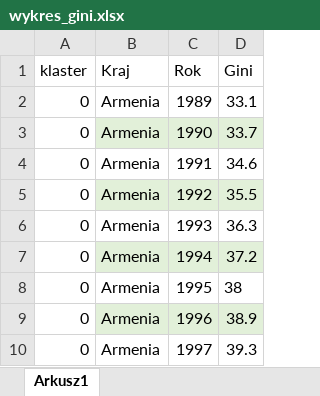
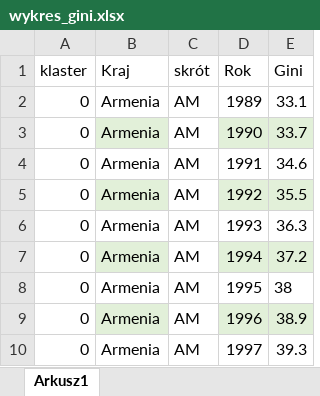
Before and after one commit to monixan/GN_war_wst, an Excel workbook: wykres_gini.xlsx, sheet Arkusz1, drawn as a sheet; only a part is shown; values as stored, in another font and other column widths than the file's, no borders; the diff names each change by its address in the sheet, - before the commit and + after, or states it on an @@ line.

Commit message:
Add files via upload

```diff
--- a/wykres_gini.xlsx (sheet Arkusz1)
+++ b/wykres_gini.xlsx (sheet Arkusz1)
+column C (skrót), rows 2-10: all AM
```
